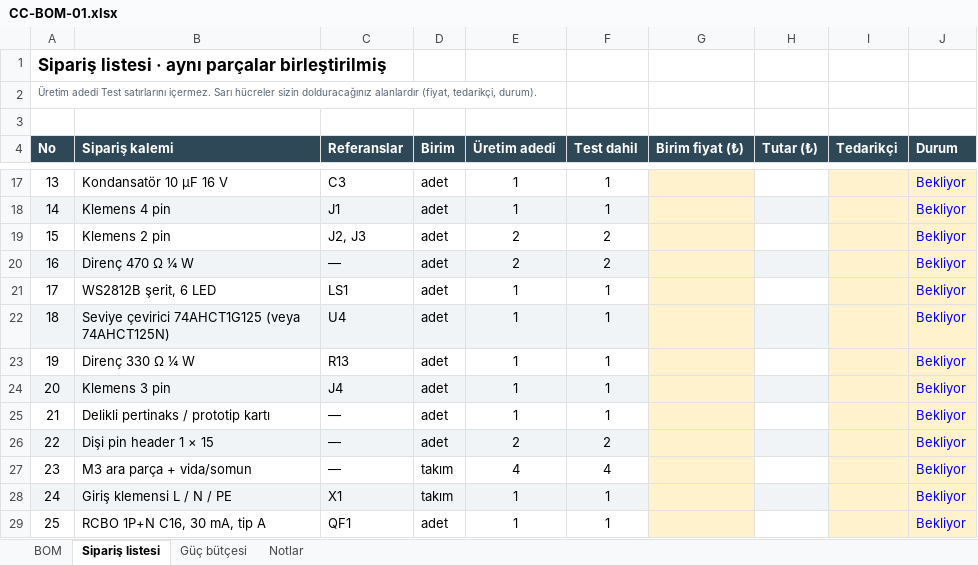
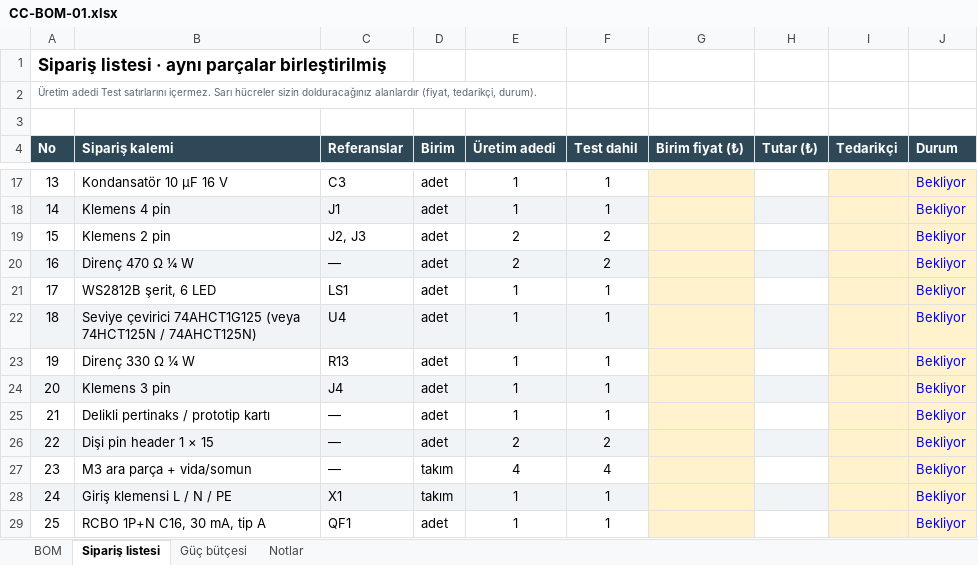
Before and after one commit to tayfunyagci-star/climate-controller-pid, an Excel workbook: docs/hardware/CC-BOM-01.xlsx, sheet Sipariş listesi, drawn as a sheet; only a part is shown, gaps mark what is left out; values as stored, in another font and other column widths than the file's, no borders; charts and pictures not drawn; the diff names each change by its address in the sheet, - before the commit and + after, or states it on an @@ line.

```diff
--- a/docs/hardware/CC-BOM-01.xlsx (sheet Sipariş listesi)
+++ b/docs/hardware/CC-BOM-01.xlsx (sheet Sipariş listesi)
-B22 (Sipariş kalemi): …74AHCT1G125 (veya 74AHCT125N)
+B22 (Sipariş kalemi): …74AHCT1G125 (veya 74HCT125N / 74AHCT125N)
```
Also changed, not shown: sheet BOM, sheet Notlar, 2 other files.
